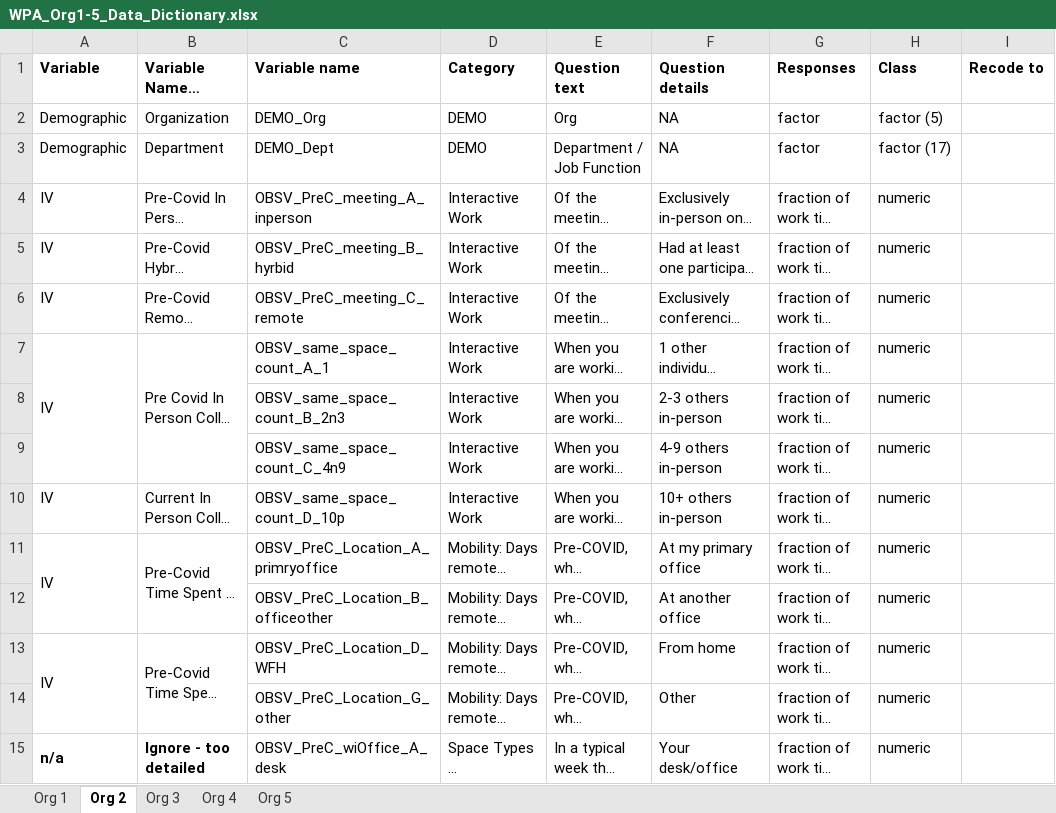
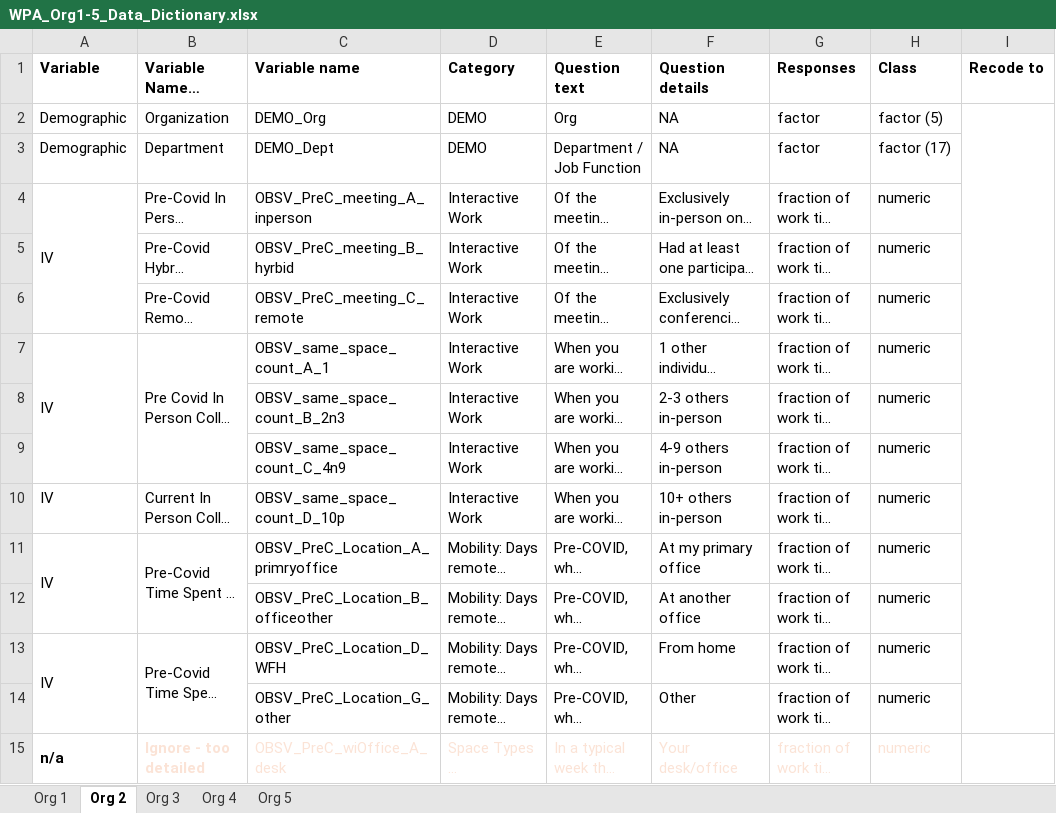
Before and after one commit to Anway-Agte/Wharton-Competition-, an Excel workbook: WPA_Org1-5_Data_Dictionary.xlsx, sheet Org 2, drawn as a sheet; only a part is shown; long unchanged cells end in …; values as stored, in another font and other column widths than the file's, no borders; the diff covers the shown part only; the diff names each change by its address in the sheet, - before the commit and + after, or states it on an @@ line.

```diff
--- a/WPA_Org1-5_Data_Dictionary.xlsx (sheet Org 2)
+++ b/WPA_Org1-5_Data_Dictionary.xlsx (sheet Org 2)
+I2:I14 merged
+A4:A6 merged
-A5:A6 (Variable): IV
+A5:A6 (Variable): (empty)
-B15:H15 text colour: black
+B15:H15 text colour: #FBE3D6
```
Also changed, not shown: 5 edited cells, cell formats and merged cells elsewhere in this sheet, sheet Org 1, sheet Org 3, sheet Org 4, sheet Org 5.
